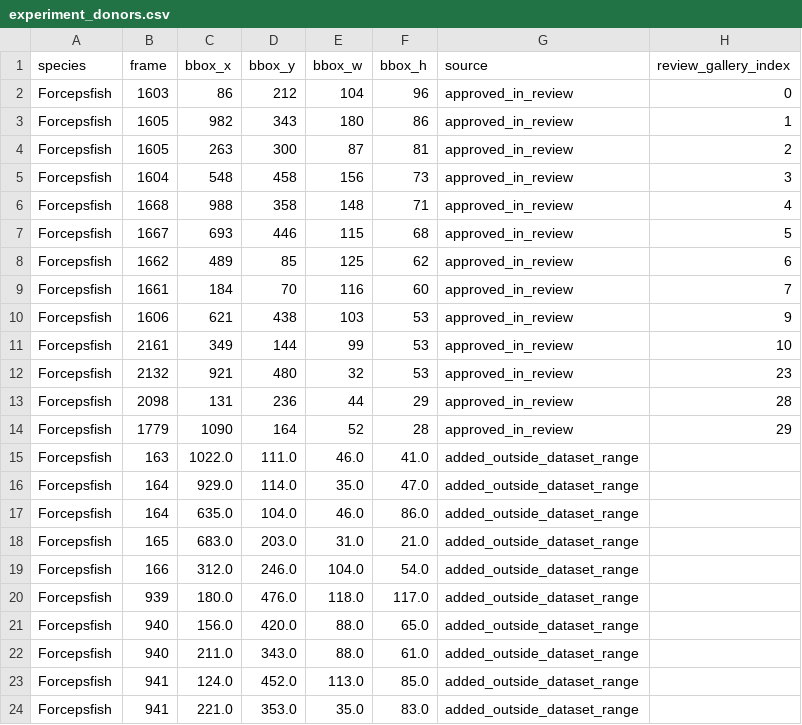
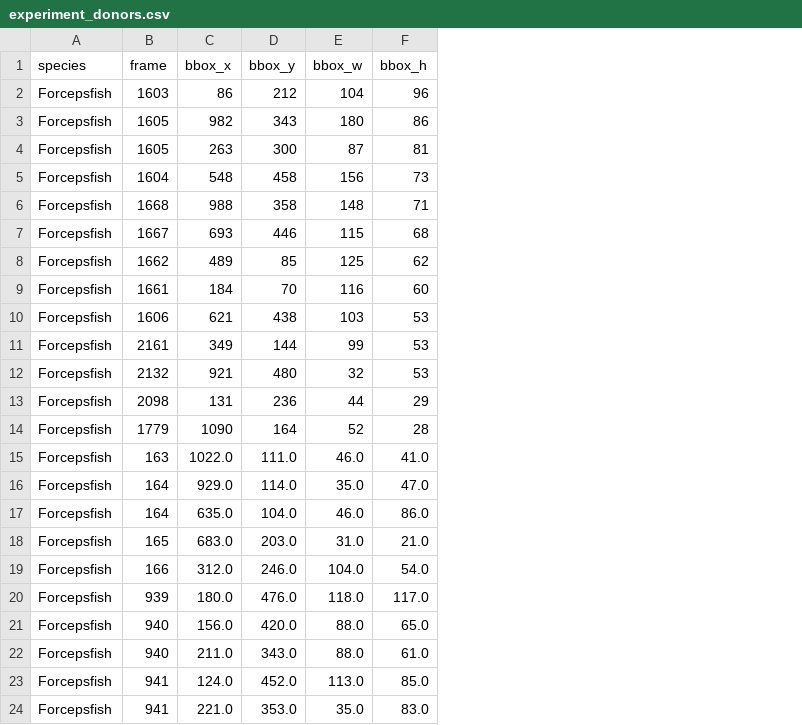
Before and after one commit to tashtrikilis/fish-classification-coral-reef-biodiversity, a CSV file: copy_paste_experiment/experiment_donors.csv, drawn as a sheet; the diff names each change by its address in the sheet, - before the commit and + after, or states it on an @@ line.

Commit message:
Tidy donor list and .gitignore

```diff
--- a/copy_paste_experiment/experiment_donors.csv
+++ b/copy_paste_experiment/experiment_donors.csv
-column G (source), rows 2-24: approved_in_review | approved_in_review | approved_in_review | approved_in_review | approved_in_review | approved_in_review | approved_in_review | approved_in_review | approved_in_review | approved_in_review | approved_in_review | approved_in_review | approved_in_review | added_outside_dataset_range | added_outside_dataset_range | added_outside_dataset_range | added_outside_dataset_range | added_outside_dataset_range | added_outside_dataset_range | added_outside_dataset_range | added_outside_dataset_range | added_outside_dataset_range | added_outside_dataset_range
-column H (review_gallery_index), rows 2-14: 0 | 1 | 2 | 3 | 4 | 5 | 6 | 7 | 9 | 10 | 23 | 28 | 29
```
Also changed, not shown: 1 other file.
